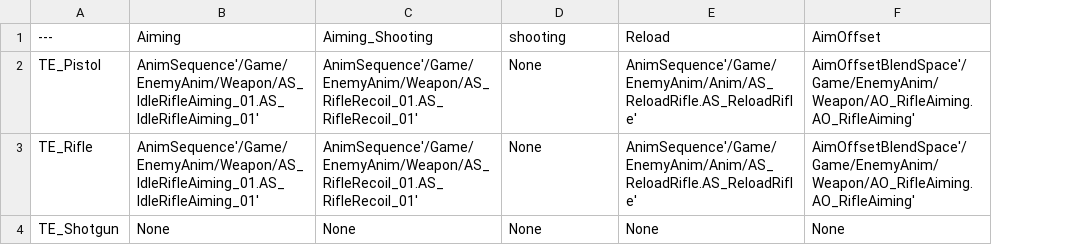
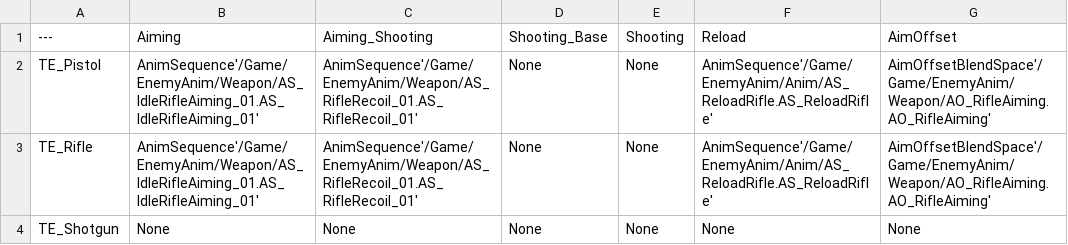
Before and after one commit to yjs7223/Project_Reload, a CSV file: Content/ATH/Animation/DT_UE4_WeaponAnimation.csv, drawn as a sheet; the diff names each change by its address in the sheet, - before the commit and + after, or states it on an @@ line.

```diff
--- a/Content/ATH/Animation/DT_UE4_WeaponAnimation.csv
+++ b/Content/ATH/Animation/DT_UE4_WeaponAnimation.csv
+column E (Shooting), rows 2-4: all None
-D1: shooting
+D1: Shooting_Base
```
Also changed, not shown: Content/ATH/Animation/DT_UE5_WeaponAnimation.csv, 14 other files.
